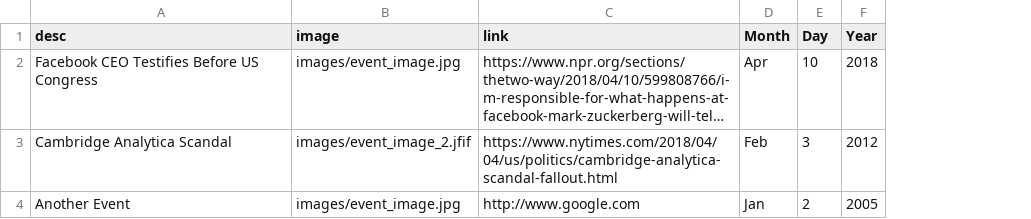
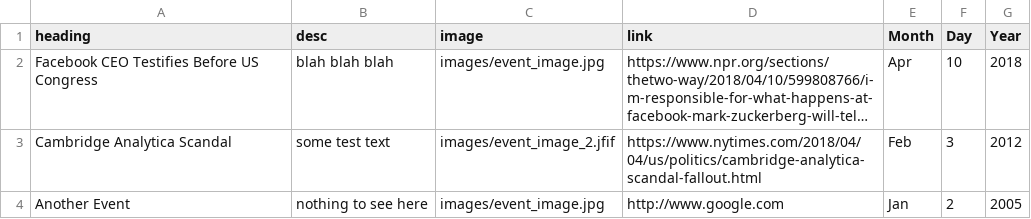
Before and after one commit to TStalnaker44/weve_updated_our_privacy_policy, a CSV file: testURLs.csv, drawn as a sheet; long unchanged cells end in …; the diff names each change by its address in the sheet, - before the commit and + after, or states it on an @@ line.

```diff
--- a/testURLs.csv
+++ b/testURLs.csv
+column B (desc), rows 2-4: blah blah blah | some test text | nothing to see here
-A1: desc
+A1: heading
```
Also changed, not shown: 2 other files.
